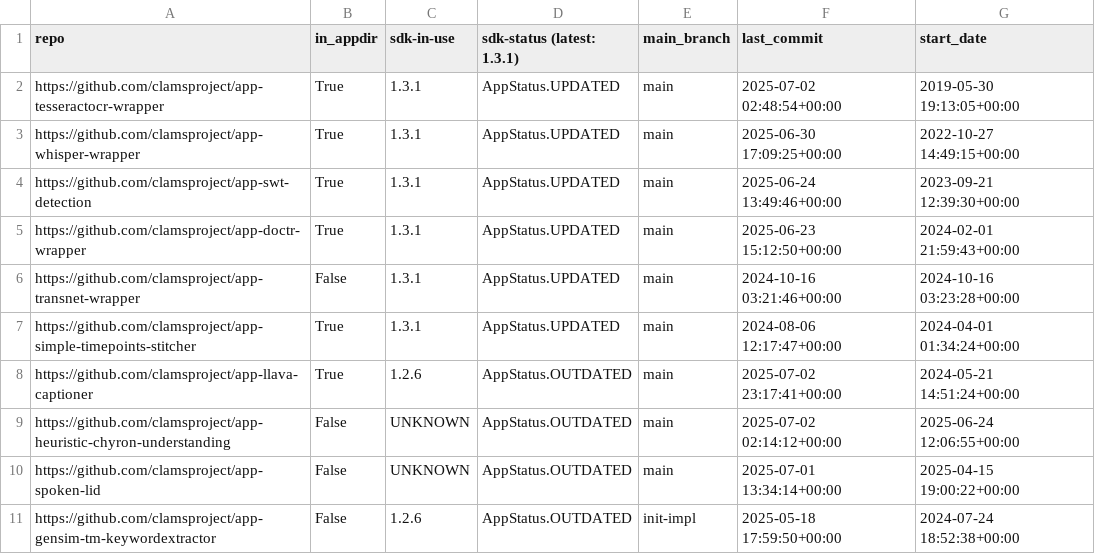
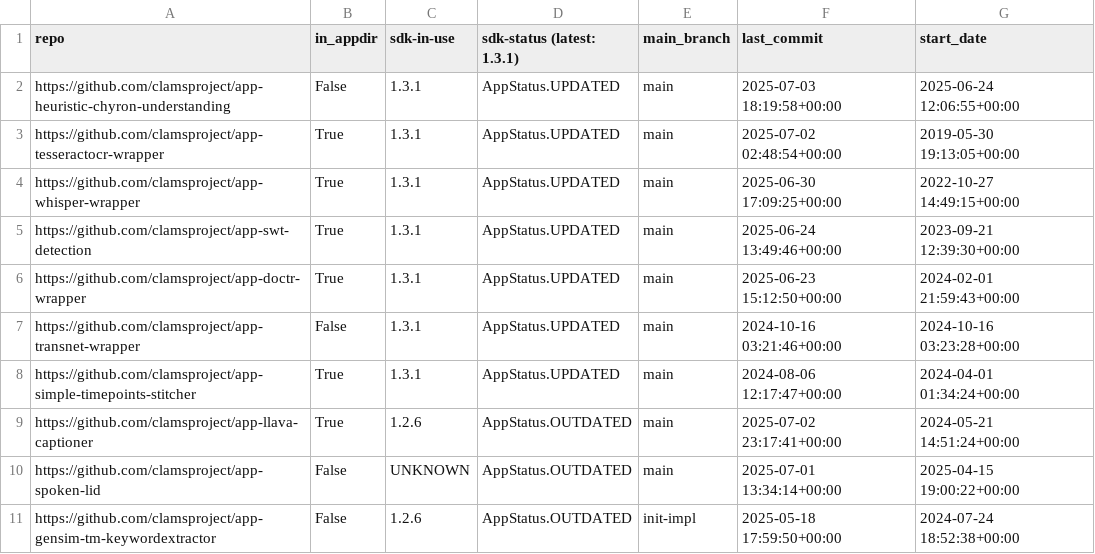
Before and after one commit to clamsproject/apps, a CSV file: clams-apps-repos.csv, drawn as a sheet; only a part is shown; removed rows and columns are numbered as before the commit, all else as after; the diff names each change by its address in the sheet, - before the commit and + after, or states it on an @@ line.

Commit message:
updating app development dashboard file

```diff
--- a/clams-apps-repos.csv
+++ b/clams-apps-repos.csv
+row 2: https://github.com/clamsproject/app-heuristic-chyron-understanding | False | 1.3.1 | AppStatus.UPDATED | main | 2025-07-03 18:19:58+00:00 | 2025-06-24 12:06:55+00:00
-row 9: https://github.com/clamsproject/app-heuristic-chyron-understanding | False | UNKNOWN | AppStatus.OUTDATED | main | 2025-07-02 02:14:12+00:00 | 2025-06-24 12:06:55+00:00
```
